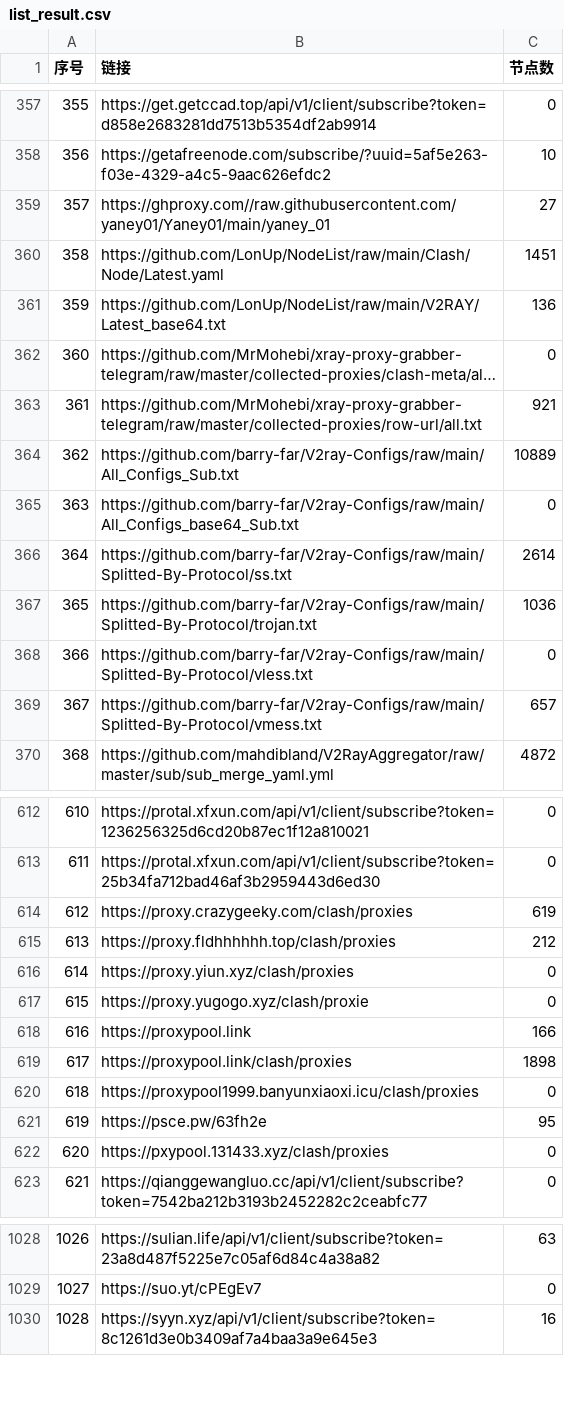
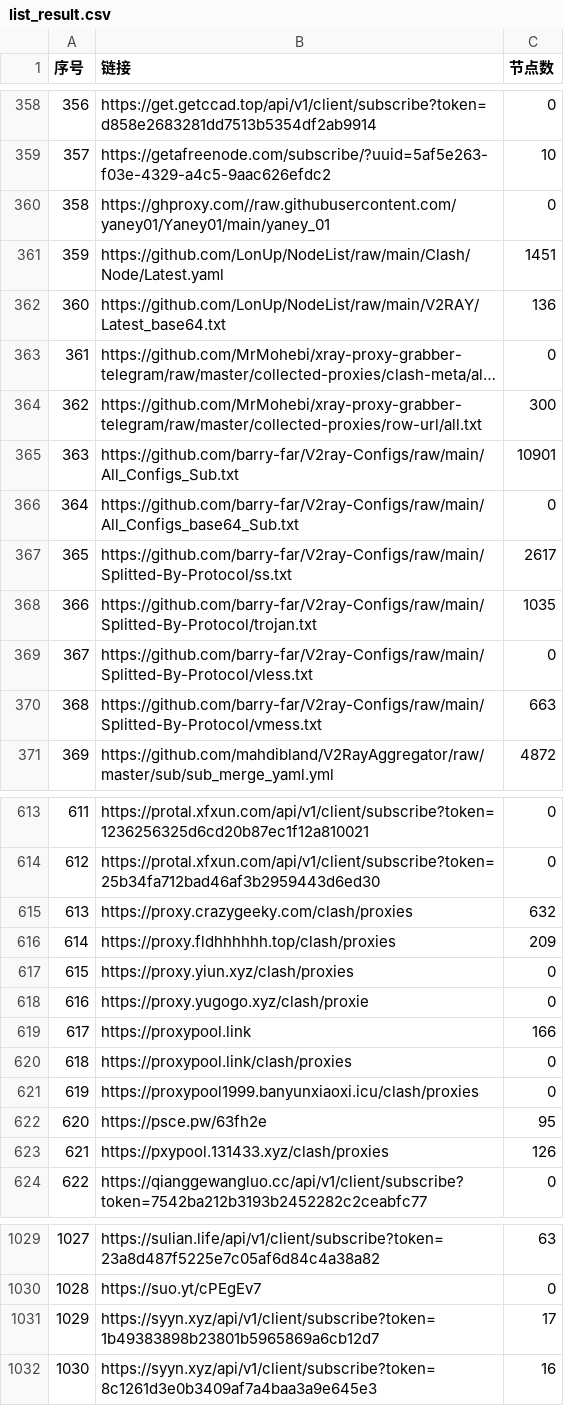
Before and after one commit to GameAutoScript/NiceVPN, a CSV file: utils/merge/list_result.csv, drawn as a sheet; only a part is shown, gaps mark what is left out; long unchanged cells end in …; addresses are those after the commit; the diff covers the shown part only; the diff names each change by its address in the sheet, - before the commit and + after, or states it on an @@ line.

```diff
--- a/utils/merge/list_result.csv
+++ b/utils/merge/list_result.csv
@@ column A (序号) renumbered between rows 252 and 1180 @@
-C360 (节点数): 27
+C360 (节点数): 0
-C364 (节点数): 921
+C364 (节点数): 300
-C365 (节点数): 10889
+C365 (节点数): 10901
-C367 (节点数): 2614
+C367 (节点数): 2617
-C368 (节点数): 1036
+C368 (节点数): 1035
-C370 (节点数): 657
+C370 (节点数): 663
-C615 (节点数): 619
+C615 (节点数): 632
-C616 (节点数): 212
+C616 (节点数): 209
-C620 (节点数): 1898
+C620 (节点数): 0
-C623 (节点数): 0
+C623 (节点数): 126
+row 1031: 1029 | https://syyn.xyz/api/v1/client/subscribe?token=1b49383898b23801b5965869a6cb12d7 | 17
```
Also changed, not shown: 1 added row and 28 edited cells elsewhere in this file, 13 other files.
